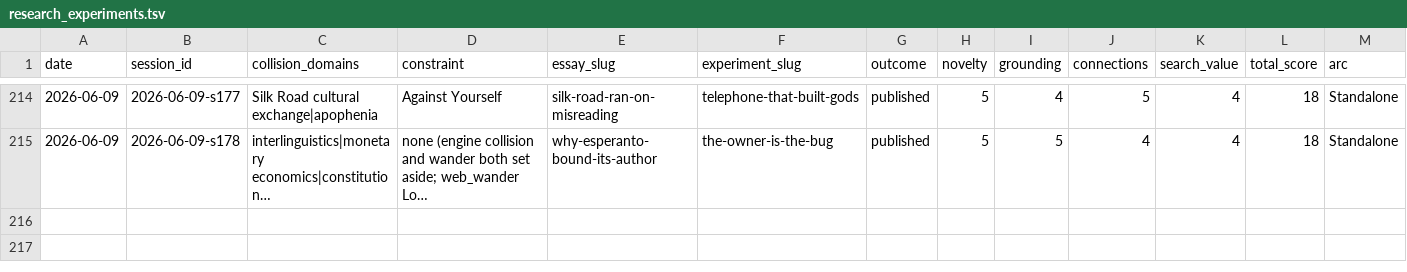
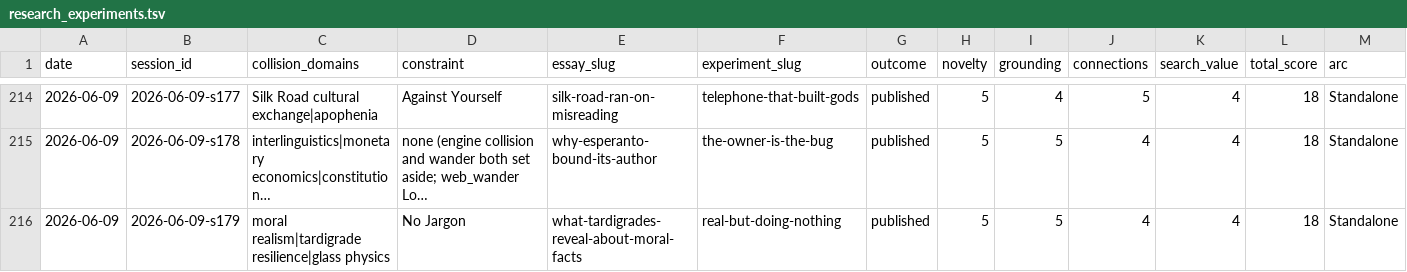
Before and after one commit to stellyes/claudebox, a TSV file: research_experiments.tsv, drawn as a sheet; only a part is shown, gaps mark what is left out; long unchanged cells end in …; rows hold the shown columns only; the diff names each change by its address in the sheet, - before the commit and + after, or states it on an @@ line.

```diff
--- a/research_experiments.tsv
+++ b/research_experiments.tsv
+row 216: 2026-06-09 | 2026-06-09-s179 | moral realism|tardigrade resilience|glass physics | No Jargon | what-tardigrades-reveal-about-moral-facts | real-but-doing-nothing | published | 5 | 5 | 4 | 4 | 18 | Standalone
```
Also changed, not shown: 25 other files.
